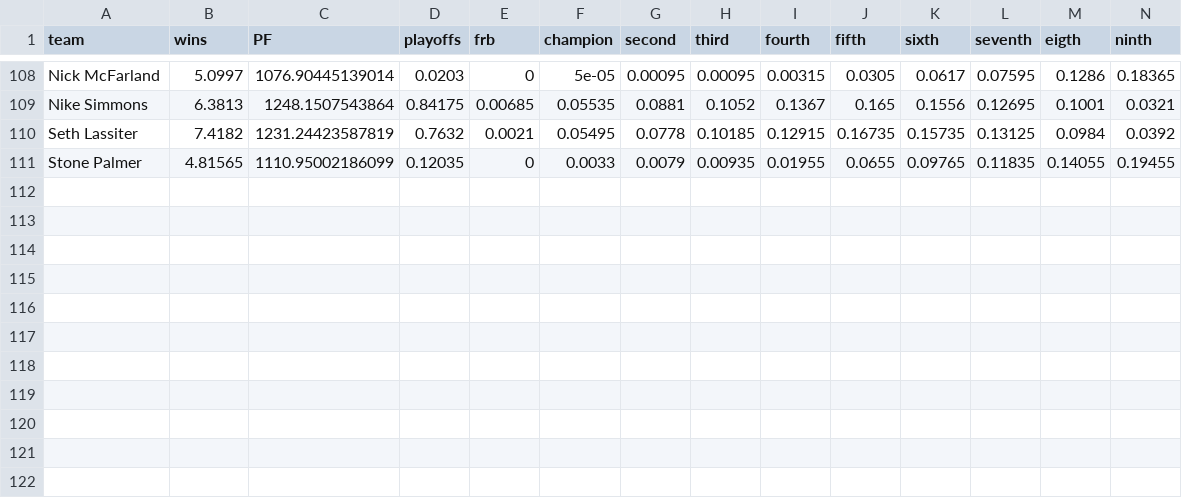
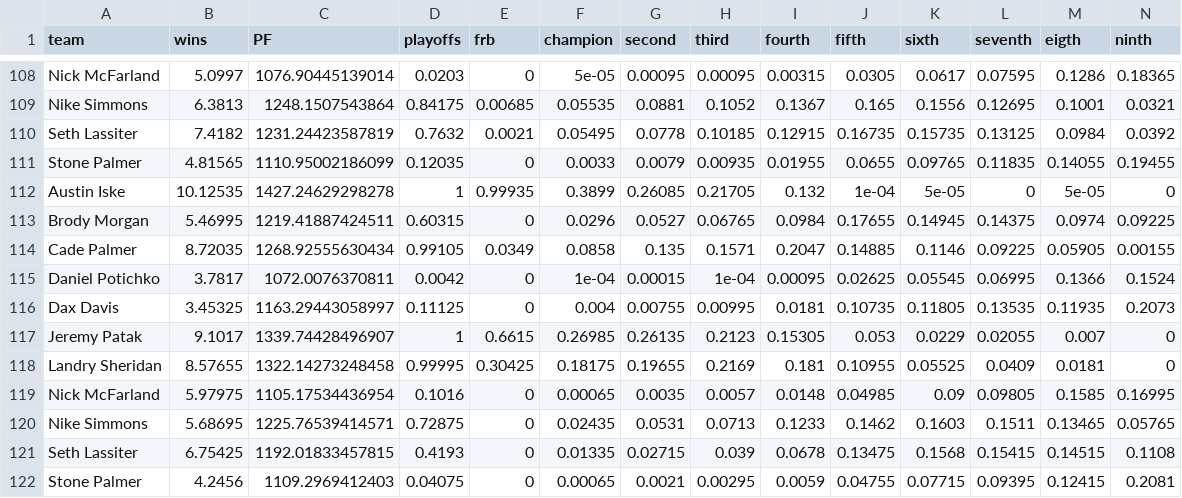
Before and after one commit to jpatak16/WOFFL, a CSV file: WOFFL_stats_portal/sim_results_2023.csv, drawn as a sheet; only a part is shown, gaps mark what is left out; rows hold the shown columns only; the diff names each change by its address in the sheet, - before the commit and + after, or states it on an @@ line.

Commit message:
power ranking simulation results week 10

```diff
--- a/WOFFL_stats_portal/sim_results_2023.csv
+++ b/WOFFL_stats_portal/sim_results_2023.csv
+row 112: Austin Iske | 10.12535 | 1427.24629298278 | 1 | 0.99935 | 0.3899 | 0.26085 | 0.21705 | 0.132 | 1e-04 | 5e-05 | 0 | 5e-05 | 0
+row 113: Brody Morgan | 5.46995 | 1219.41887424511 | 0.60315 | 0 | 0.0296 | 0.0527 | 0.06765 | 0.0984 | 0.17655 | 0.14945 | 0.14375 | 0.0974 | 0.09225
+row 114: Cade Palmer | 8.72035 | 1268.92555630434 | 0.99105 | 0.0349 | 0.0858 | 0.135 | 0.1571 | 0.2047 | 0.14885 | 0.1146 | 0.09225 | 0.05905 | 0.00155
+row 115: Daniel Potichko | 3.7817 | 1072.0076370811 | 0.0042 | 0 | 1e-04 | 0.00015 | 1e-04 | 0.00095 | 0.02625 | 0.05545 | 0.06995 | 0.1366 | 0.1524
+row 116: Dax Davis | 3.45325 | 1163.29443058997 | 0.11125 | 0 | 0.004 | 0.00755 | 0.00995 | 0.0181 | 0.10735 | 0.11805 | 0.13535 | 0.11935 | 0.2073
+row 117: Jeremy Patak | 9.1017 | 1339.74428496907 | 1 | 0.6615 | 0.26985 | 0.26135 | 0.2123 | 0.15305 | 0.053 | 0.0229 | 0.02055 | 0.007 | 0
+row 118: Landry Sheridan | 8.57655 | 1322.14273248458 | 0.99995 | 0.30425 | 0.18175 | 0.19655 | 0.2169 | 0.181 | 0.10955 | 0.05525 | 0.0409 | 0.0181 | 0
+row 119: Nick McFarland | 5.97975 | 1105.17534436954 | 0.1016 | 0 | 0.00065 | 0.0035 | 0.0057 | 0.0148 | 0.04985 | 0.09 | 0.09805 | 0.1585 | 0.16995
+row 120: Nike Simmons | 5.68695 | 1225.76539414571 | 0.72875 | 0 | 0.02435 | 0.0531 | 0.0713 | 0.1233 | 0.1462 | 0.1603 | 0.1511 | 0.13465 | 0.05765
+row 121: Seth Lassiter | 6.75425 | 1192.01833457815 | 0.4193 | 0 | 0.01335 | 0.02715 | 0.039 | 0.0678 | 0.13475 | 0.1568 | 0.15415 | 0.14515 | 0.1108
+row 122: Stone Palmer | 4.2456 | 1109.2969412403 | 0.04075 | 0 | 0.00065 | 0.0021 | 0.00295 | 0.0059 | 0.04755 | 0.07715 | 0.09395 | 0.12415 | 0.2081
```
